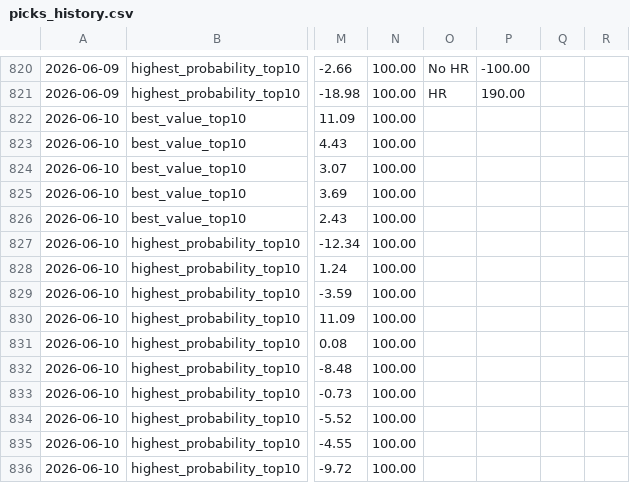
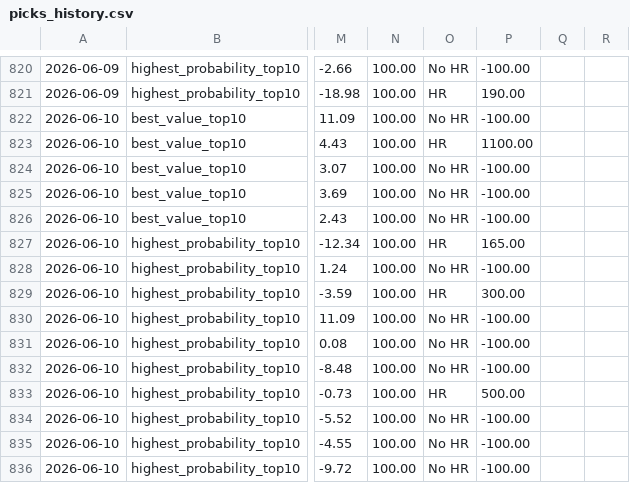
Before and after one commit to justinloo12/weight-room-hero-sim, a CSV file: picks_history.csv, drawn as a sheet; only a part is shown, gaps mark what is left out; the diff names each change by its address in the sheet, - before the commit and + after, or states it on an @@ line.

```diff
--- a/picks_history.csv
+++ b/picks_history.csv
-O822: (empty)
+O822: No HR
-P822: (empty)
+P822: -100.00
-O823: (empty)
+O823: HR
-P823: (empty)
+P823: 1100.00
-O824:O826: (empty)
+O824:O826: No HR
-P824:P826: (empty)
+P824:P826: -100.00
-O827: (empty)
+O827: HR
-P827: (empty)
+P827: 165.00
-O828: (empty)
+O828: No HR
-P828: (empty)
+P828: -100.00
-O829: (empty)
+O829: HR
-P829: (empty)
+P829: 300.00
-O830:O832: (empty)
+O830:O832: No HR
-P830:P832: (empty)
+P830:P832: -100.00
-O833: (empty)
+O833: HR
-P833: (empty)
+P833: 500.00
-O834:O836: (empty)
+O834:O836: No HR
-P834:P836: (empty)
+P834:P836: -100.00
```
Also changed, not shown: 1 other file.
